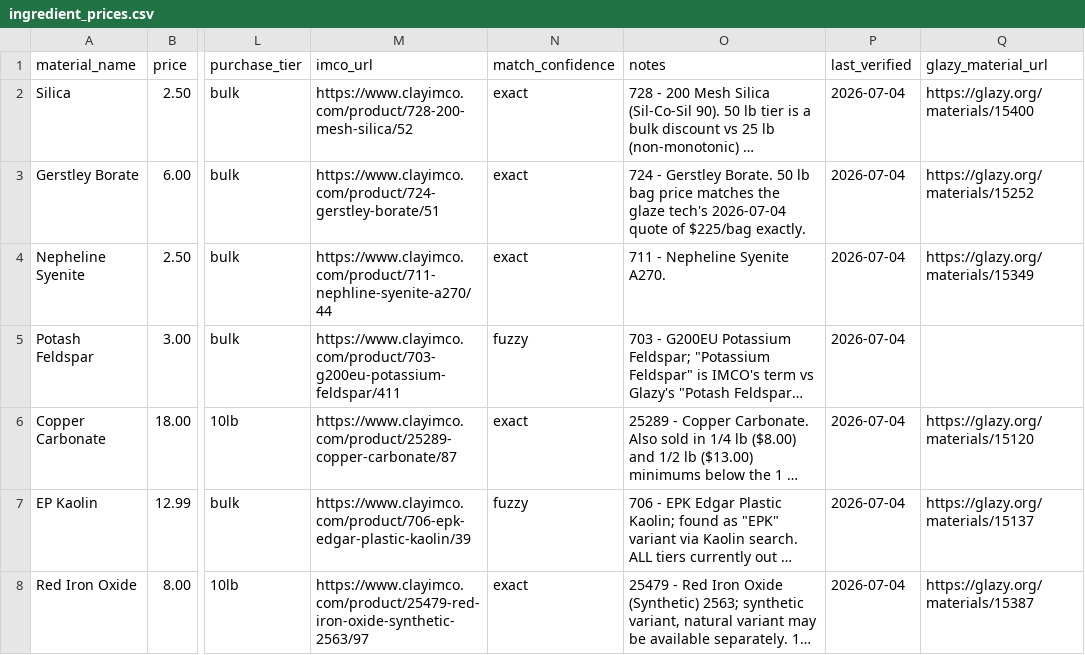
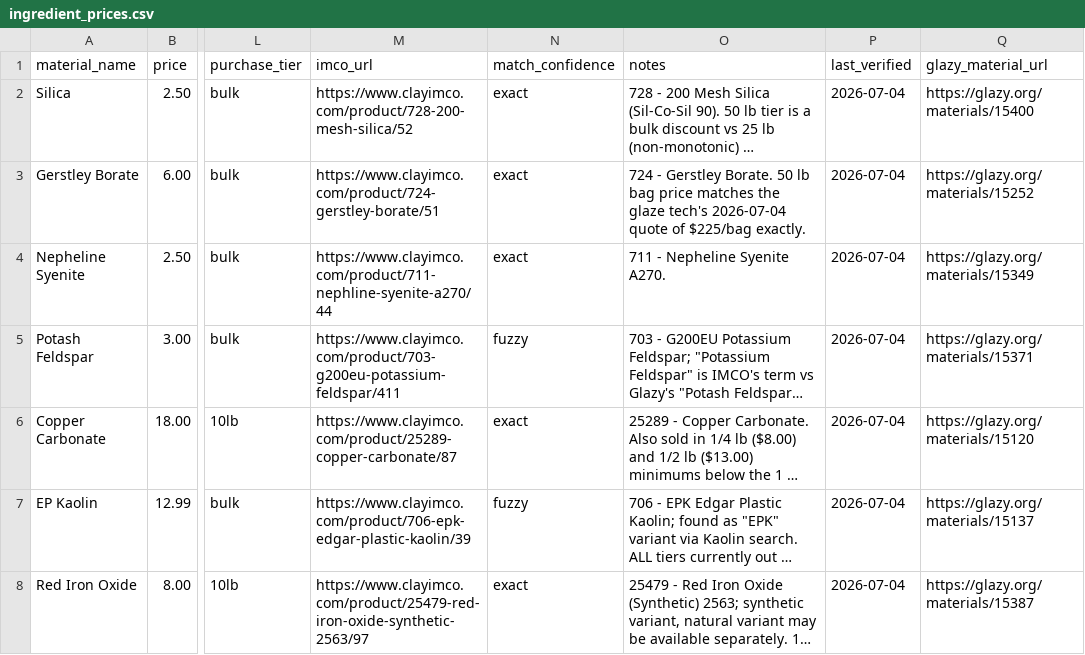
Before and after one commit to jakeYeager/analysis-glazes, a CSV file: ingredients/ingredient_prices.csv, drawn as a sheet; only a part is shown, gaps mark what is left out; long unchanged cells end in …; the diff covers the shown part only; the diff names each change by its address in the sheet, - before the commit and + after, or states it on an @@ line.

```diff
--- a/ingredients/ingredient_prices.csv
+++ b/ingredients/ingredient_prices.csv
-Q5 (glazy_material_url): (empty)
+Q5 (glazy_material_url): https://glazy.org/materials/15371
```
Also changed, not shown: 3 added rows and 5 edited cells elsewhere in this file, recipes/compare_recipes.csv, recipes/recipe_metadata.csv, 5 other files.
